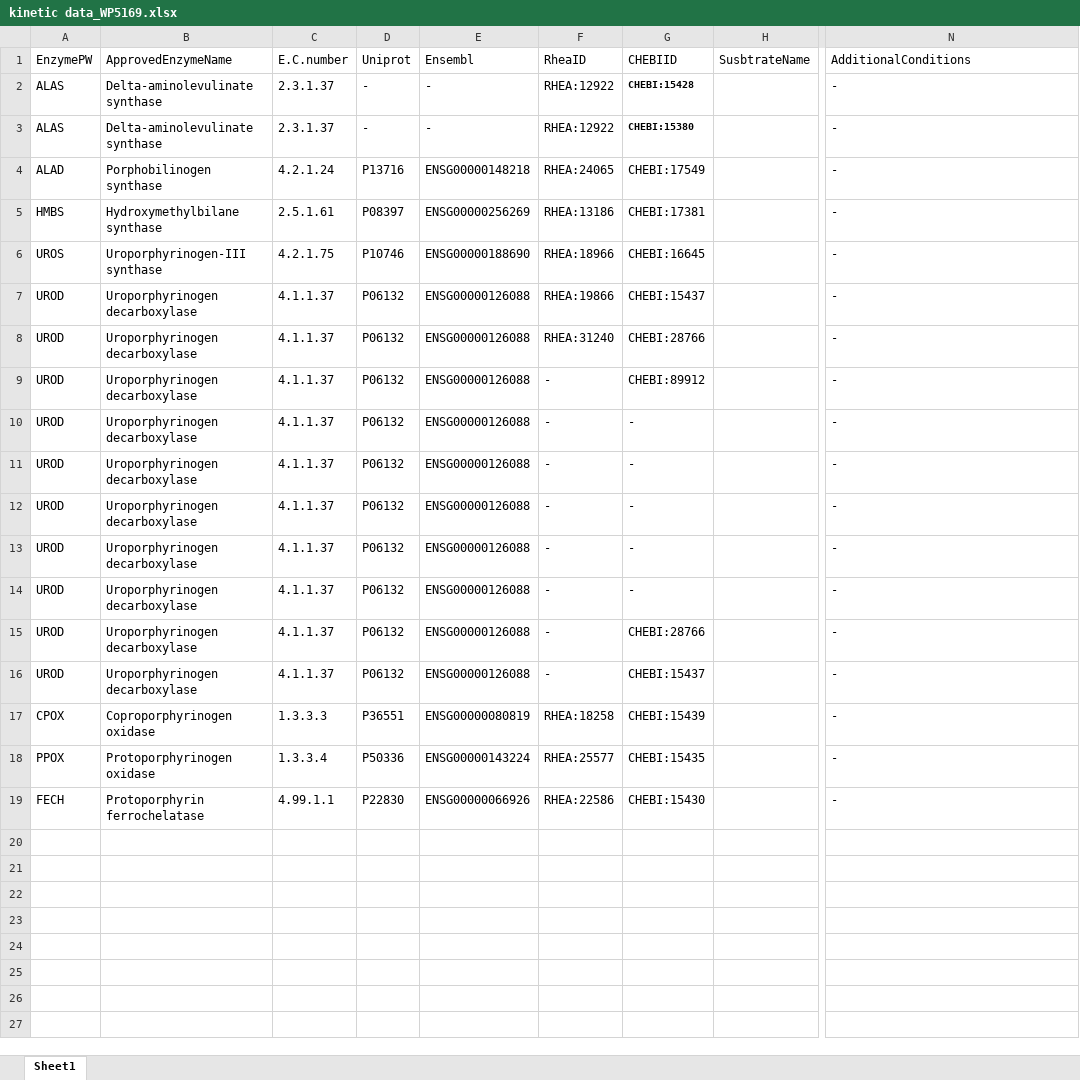
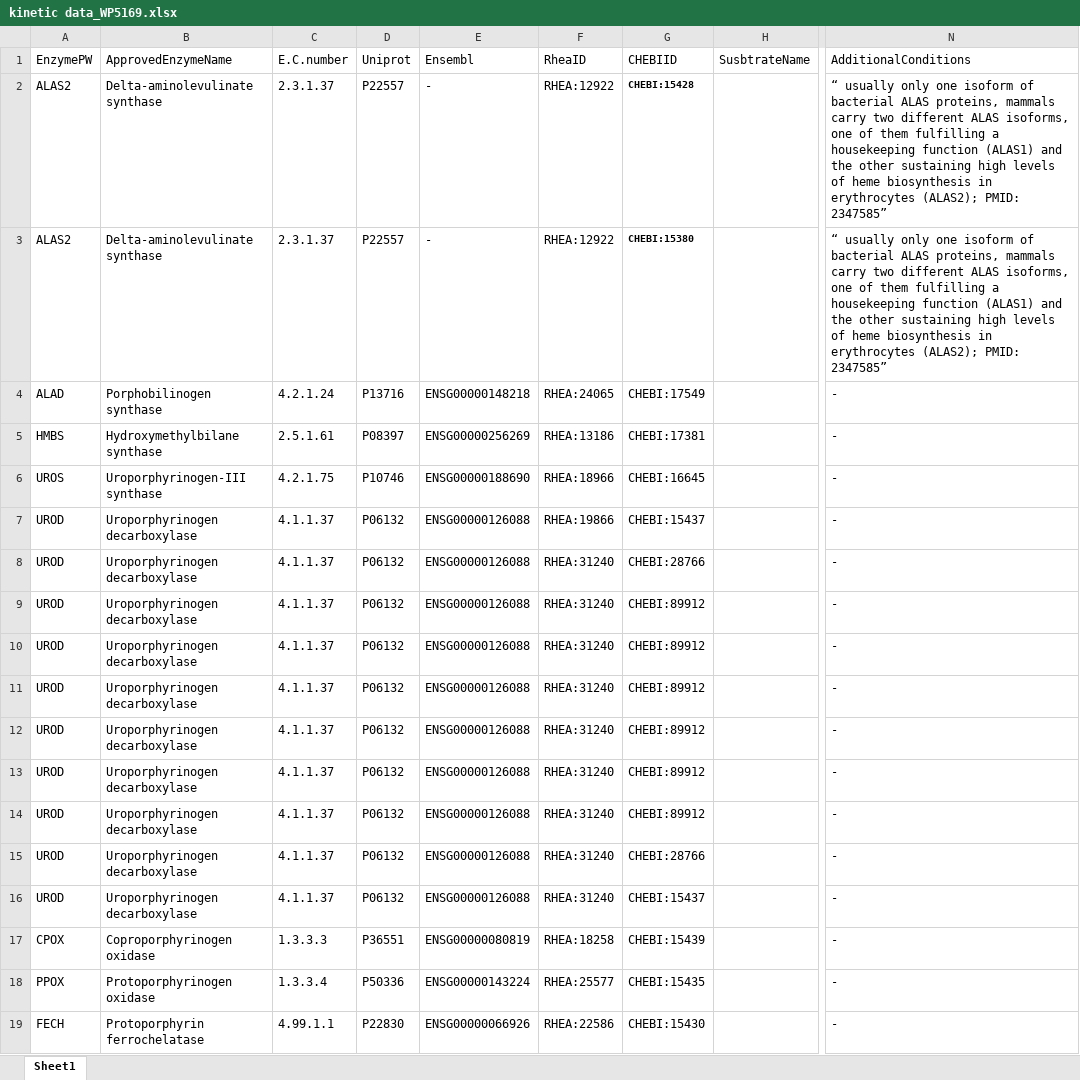
Before and after one commit to BiGCAT-UM/KinRDF, an Excel workbook: ValidateData/kinetic data_WP5169.xlsx, sheet Sheet1, drawn as a sheet; only a part is shown, gaps mark what is left out; values as stored, in another font and other column widths than the file's, no borders; the diff names each change by its address in the sheet, - before the commit and + after, or states it on an @@ line.

```diff
--- a/ValidateData/kinetic data_WP5169.xlsx (sheet Sheet1)
+++ b/ValidateData/kinetic data_WP5169.xlsx (sheet Sheet1)
-A2:A3 (EnzymePW): ALAS
+A2:A3 (EnzymePW): ALAS2
-D2:D3 (Uniprot): -
+D2:D3 (Uniprot): P22557
-N2:N3 (AdditionalConditions): -
+N2:N3 (AdditionalConditions): “ usually only one isoform of bacterial ALAS proteins, mammals carry two different ALAS isoforms, one of them fulfilling a housekeeping function (ALAS1) and the other sustaining high levels of heme biosynthesis in erythrocytes (ALAS2); PMID: 2347585”
-F9:F16 (RheaID): -
+F9:F16 (RheaID): RHEA:31240
-G10:G14 (CHEBIID): -
+G10:G14 (CHEBIID): CHEBI:89912
```
Also changed, not shown: ValidateData/kinetic-data_WP5173.xlsx, 3 other files.
